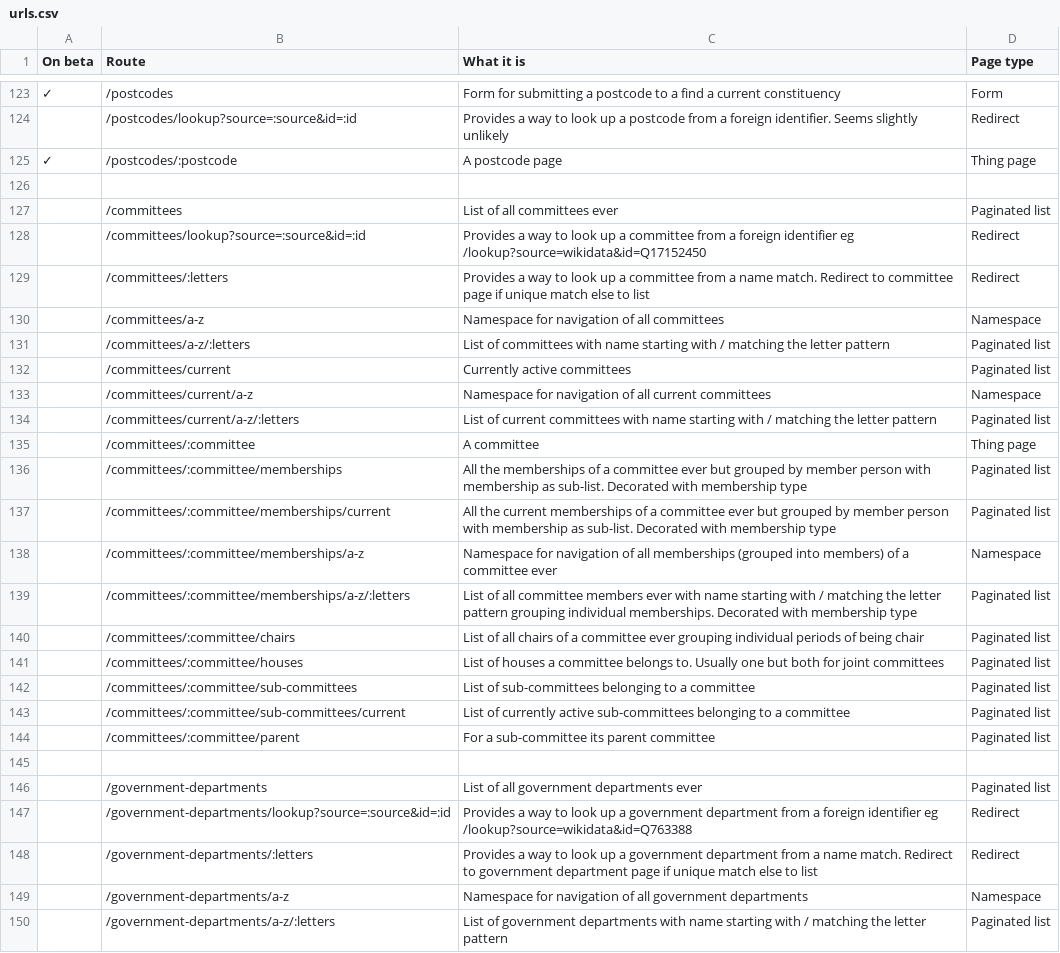
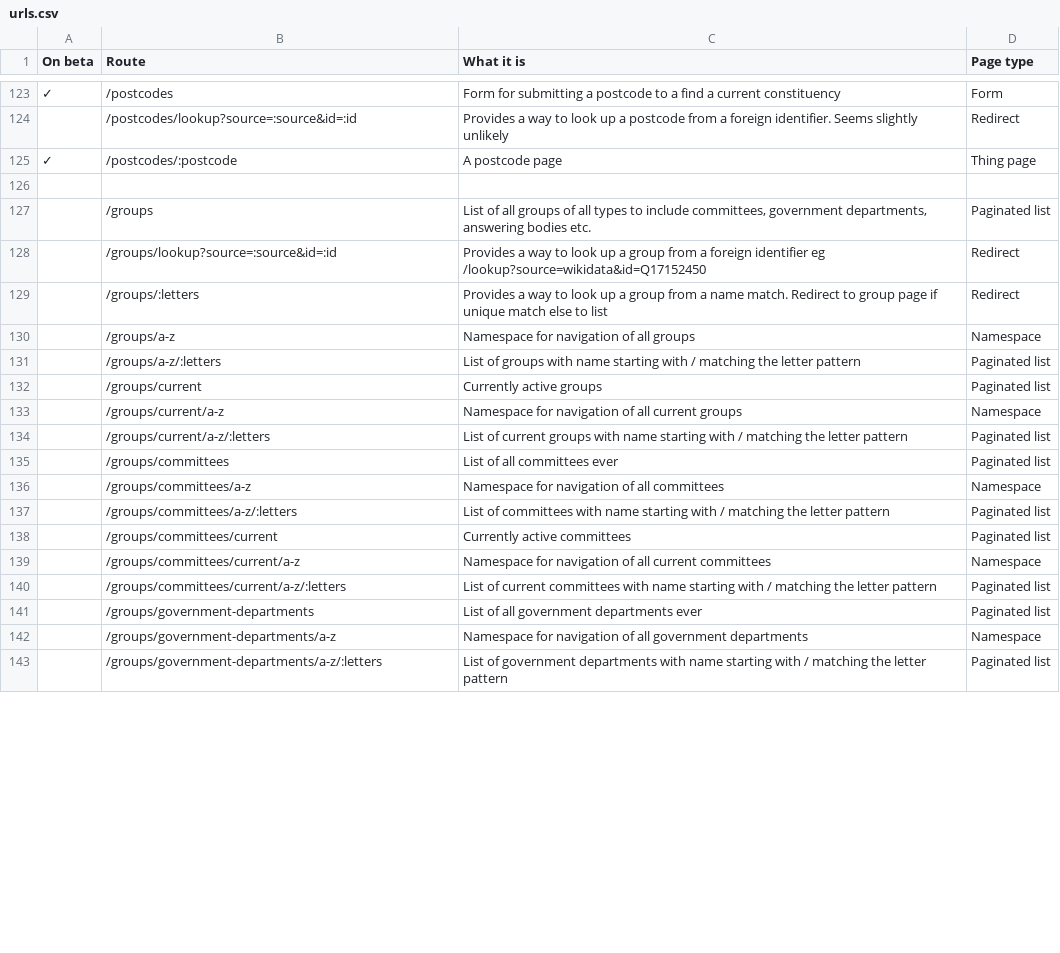
Before and after one commit to ukparliament/ontologies, a CSV file: urls.csv, drawn as a sheet; only a part is shown, gaps mark what is left out; the diff covers the shown part only.

```diff
--- a/urls.csv
+++ b/urls.csv
@@ -126,25 +126,18 @@
 ,,,
-,/committees,List of all committees ever,Paginated list
-,/committees/lookup?source=:source&id=:id,Provides a way to look up a committee from a foreign identifier eg /lookup?source=wikidata&id=Q17152450,Redirect
-,/committees/:letters,Provides a way to look up a committee from a name match. Redirect to committee page if unique match else to list,Redirect
-,/committees/a-z,Namespace for navigation of all committees,Namespace
-,/committees/a-z/:letters,List of committees with name starting with / matching the letter pattern,Paginated list
-,/committees/current,Currently active committees,Paginated list
-,/committees/current/a-z,Namespace for navigation of all current committees,Namespace
-,/committees/current/a-z/:letters,List of current committees with name starting with / matching the letter pattern,Paginated list
-,/committees/:committee,A committee,Thing page
-,/committees/:committee/memberships,All the memberships of a committee ever but grouped by member person with membership as sub-list. Decorated with membership type,Paginated list
-,/committees/:committee/memberships/current,All the current memberships of a committee ever but grouped by member person with membership as sub-list. Decorated with membership type,Paginated list
-,/committees/:committee/memberships/a-z,Namespace for navigation of all memberships (grouped into members) of a committee ever,Namespace
-,/committees/:committee/memberships/a-z/:letters,List of all committee members ever with name starting with / matching the letter pattern grouping individual memberships. Decorated with membership type,Paginated list
-,/committees/:committee/chairs,List of all chairs of a committee ever grouping individual periods of being chair,Paginated list
-,/committees/:committee/houses,List of houses a committee belongs to. Usually one but both for joint committees,Paginated list
-,/committees/:committee/sub-committees,List of sub-committees belonging to a committee,Paginated list
-,/committees/:committee/sub-committees/current,List of currently active sub-committees belonging to a committee,Paginated list
-,/committees/:committee/parent,For a sub-committee its parent committee,Paginated list
-,,,
-,/government-departments, List of all government departments ever, Paginated list
-,/government-departments/lookup?source=:source&id=:id, Provides a way to look up a government department from a foreign identifier eg /lookup?source=wikidata&id=Q763388, Redirect
-,/government-departments/:letters, Provides a way to look up a government department from a name match. Redirect to government department page if unique match else to list, Redirect
-,/government-departments/a-z, Namespace for navigation of all government departments, Namespace
-,/government-departments/a-z/:letters, List of government departments with name starting with / matching the letter pattern, Paginated list
+,/groups,"List of all groups of all types to include committees, government departments, answering bodies etc.",Paginated list
+,/groups/lookup?source=:source&id=:id,Provides a way to look up a group from a foreign identifier eg /lookup?source=wikidata&id=Q17152450,Redirect
+,/groups/:letters,Provides a way to look up a group from a name match. Redirect to group page if unique match else to list,Redirect
+,/groups/a-z,Namespace for navigation of all groups,Namespace
+,/groups/a-z/:letters,List of groups with name starting with / matching the letter pattern,Paginated list
+,/groups/current,Currently active groups,Paginated list
+,/groups/current/a-z,Namespace for navigation of all current groups,Namespace
+,/groups/current/a-z/:letters,List of current groups with name starting with / matching the letter pattern,Paginated list
+,/groups/committees,List of all committees ever,Paginated list
+,/groups/committees/a-z,Namespace for navigation of all committees,Namespace
+,/groups/committees/a-z/:letters,List of committees with name starting with / matching the letter pattern,Paginated list
+,/groups/committees/current,Currently active committees,Paginated list
+,/groups/committees/current/a-z,Namespace for navigation of all current committees,Namespace
+,/groups/committees/current/a-z/:letters,List of current committees with name starting with / matching the letter pattern,Paginated list
+,/groups/government-departments,List of all government departments ever,Paginated list
+,/groups/government-departments/a-z,Namespace for navigation of all government departments,Namespace
+,/groups/government-departments/a-z/:letters,List of government departments with name starting with / matching the letter pattern,Paginated list
```
Also changed, not shown: 17 added rows, 1 removed row and 8 edited cells elsewhere in this file.
